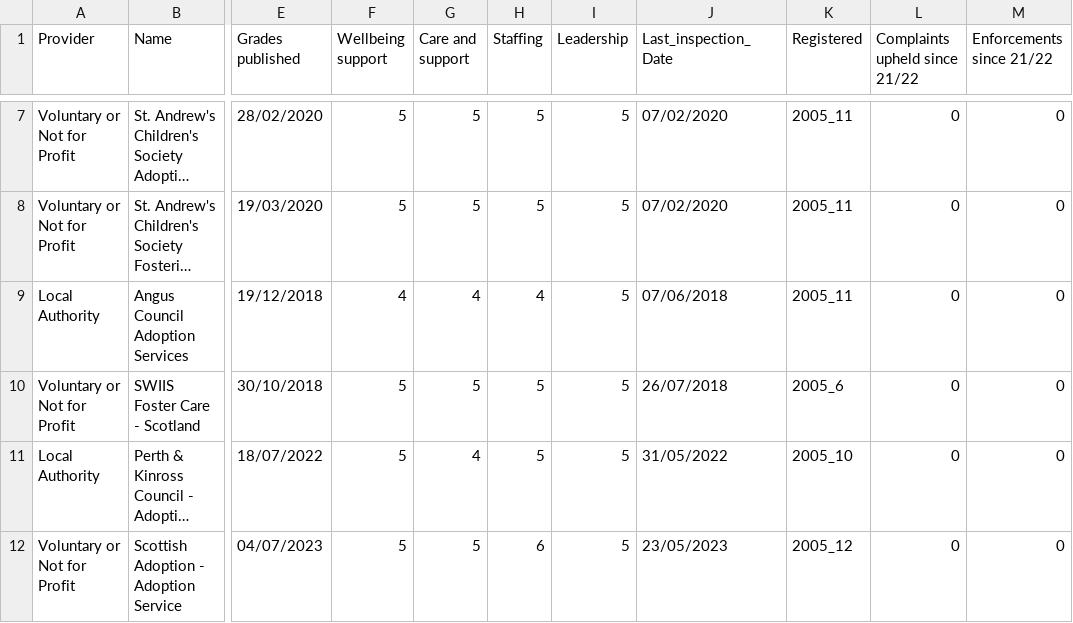
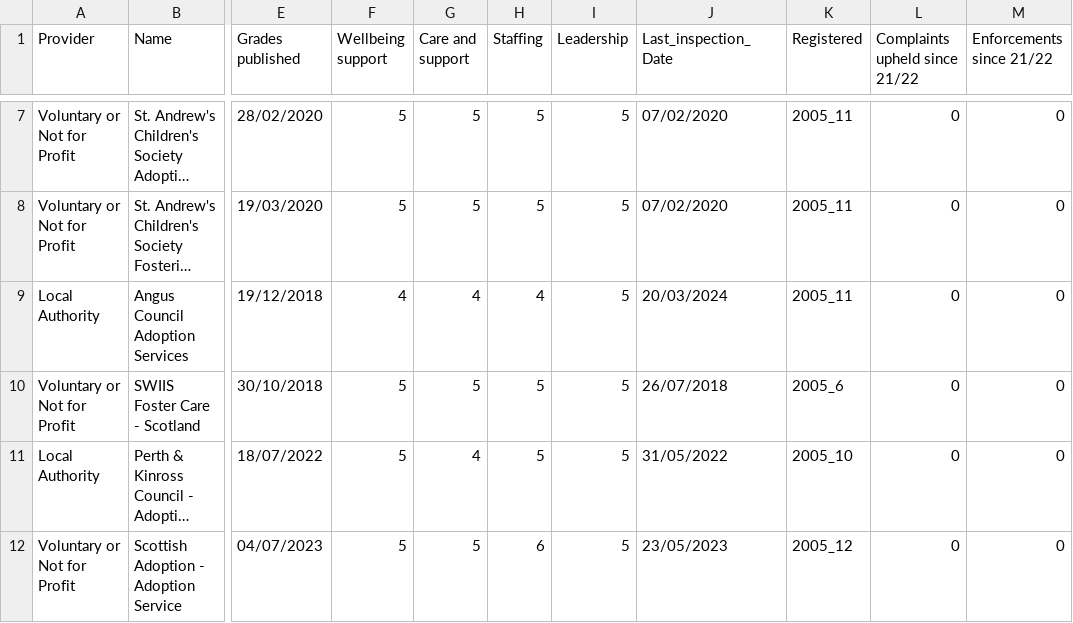
Before and after one commit to EmaSabl/CI, a CSV file: data/table/adoption_fostering.csv, drawn as a sheet; only a part is shown, gaps mark what is left out; long unchanged cells end in …; the diff covers the shown part only; the diff names each change by its address in the sheet, - before the commit and + after, or states it on an @@ line.

```diff
--- a/data/table/adoption_fostering.csv
+++ b/data/table/adoption_fostering.csv
-J9 (Last_inspection_Date): 07/06/2018
+J9 (Last_inspection_Date): 20/03/2024
```
Also changed, not shown: 1 removed row and 22 edited cells elsewhere in this file, data/table/care_homes.csv, data/table/child_minding.csv, 22 other files.
